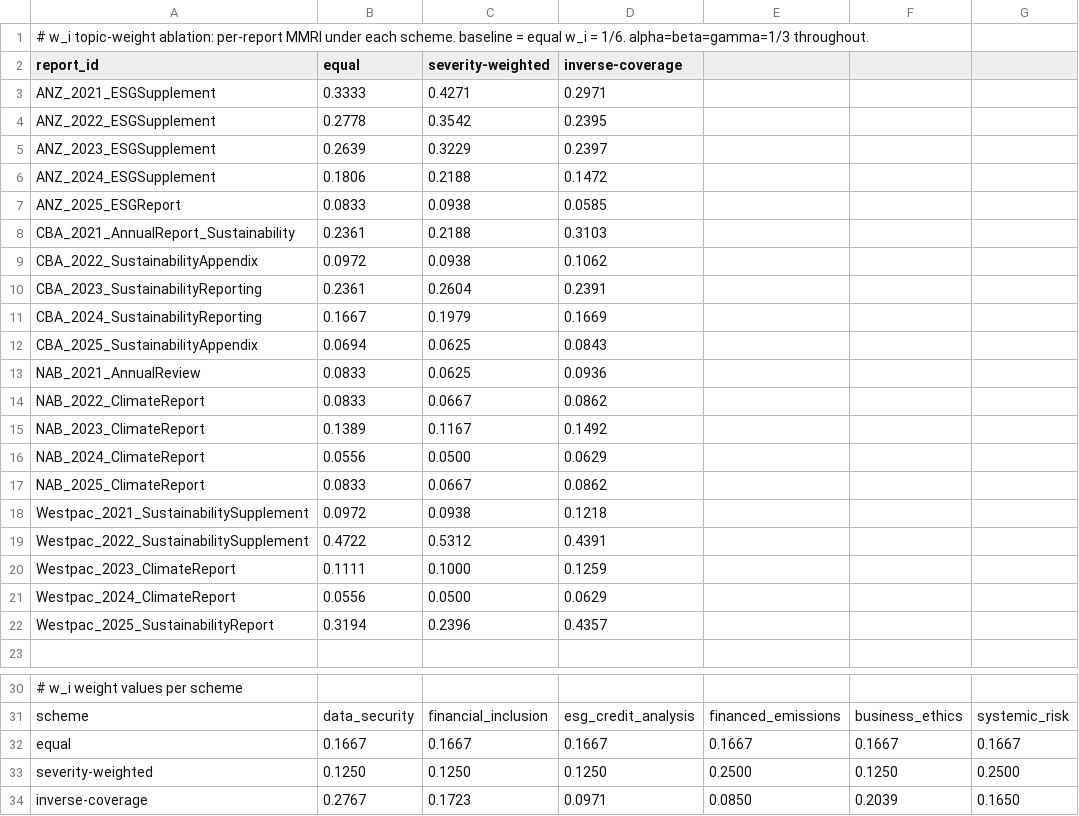
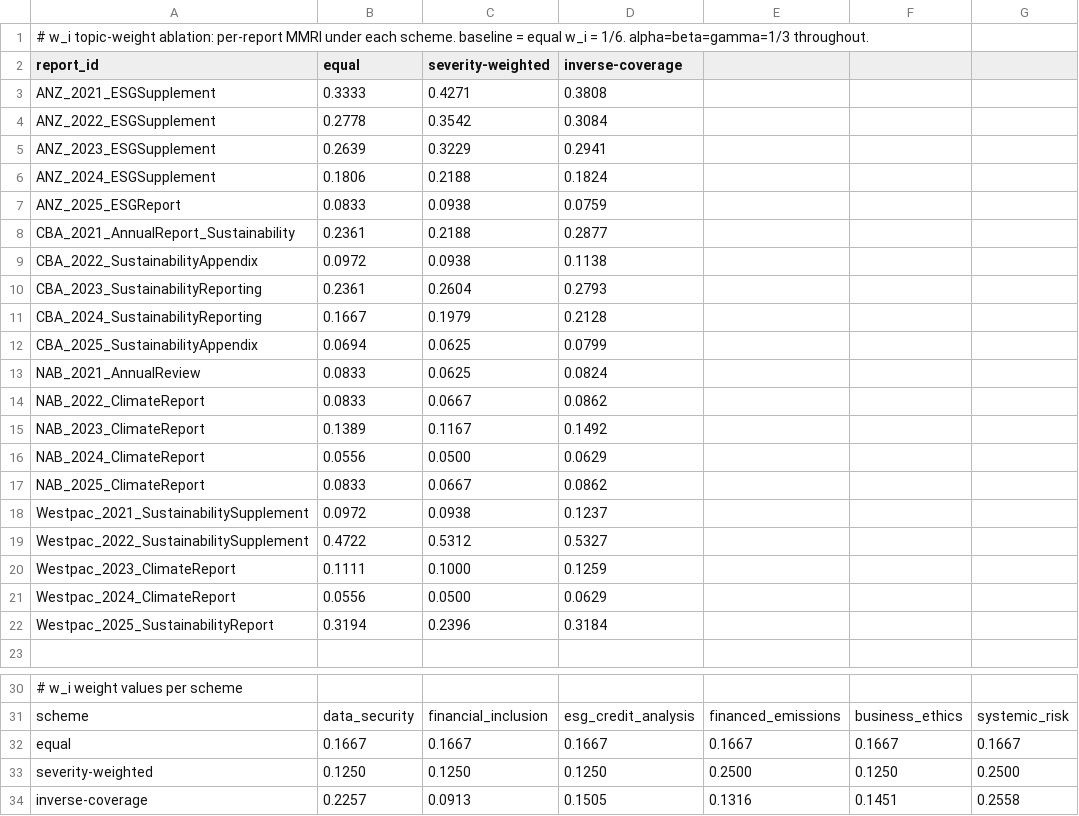
Before and after one commit to Inspiring-Ming/Quantifying-Materiality-Misalignment-Risk-, a CSV file: results/robustness/weights_wi_results.csv, drawn as a sheet; only a part is shown, gaps mark what is left out; the diff covers the shown part only.

Commit message:
Compute inverse-coverage weights over applicable cells only
The inverse-coverage scheme sets w_i proportional to 1 - mean(C_i). That mean
was previously taken over all 20 reports regardless of applicability, which let
the three topics excluded from climate-only reports inherit those reports'
scores. This depressed their apparent coverage and inflated their weight — the
opposite of what the applicability indicator is for, and inconsistent with how
a_i is applied everywhere else in the pipeline.

Restricting the mean to a_i = 1 cells shifts the weights materially, most
visibly for financial inclusion (0.172 -> 0.091) and systemic risk
(0.165 -> 0.256). The robustness conclusion is unaffected and strengthens:
rank correlation against the equal-weight baseline rises from rho = 0.949 to
rho = 0.979, so the reported rho >= 0.95 still holds with a minimum of 0.979
across the topic-weight arm.

The equal-weight and severity-weighted arms are byte-identical, as is the whole
alpha/beta/gamma ablation. Figure A1 and both result tables are regenerated, and
the change is recorded as issue 9 in docs/KNOWN_ISSUES.md.

```diff
--- a/results/robustness/weights_wi_results.csv
+++ b/results/robustness/weights_wi_results.csv
@@ -2,13 +2,13 @@
 report_id,equal,severity-weighted,inverse-coverage
-ANZ_2021_ESGSupplement,0.3333,0.4271,0.2971
-ANZ_2022_ESGSupplement,0.2778,0.3542,0.2395
-ANZ_2023_ESGSupplement,0.2639,0.3229,0.2397
-ANZ_2024_ESGSupplement,0.1806,0.2188,0.1472
-ANZ_2025_ESGReport,0.0833,0.0938,0.0585
-CBA_2021_AnnualReport_Sustainability,0.2361,0.2188,0.3103
-CBA_2022_SustainabilityAppendix,0.0972,0.0938,0.1062
-CBA_2023_SustainabilityReporting,0.2361,0.2604,0.2391
-CBA_2024_SustainabilityReporting,0.1667,0.1979,0.1669
-CBA_2025_SustainabilityAppendix,0.0694,0.0625,0.0843
-NAB_2021_AnnualReview,0.0833,0.0625,0.0936
+ANZ_2021_ESGSupplement,0.3333,0.4271,0.3808
+ANZ_2022_ESGSupplement,0.2778,0.3542,0.3084
+ANZ_2023_ESGSupplement,0.2639,0.3229,0.2941
+ANZ_2024_ESGSupplement,0.1806,0.2188,0.1824
+ANZ_2025_ESGReport,0.0833,0.0938,0.0759
+CBA_2021_AnnualReport_Sustainability,0.2361,0.2188,0.2877
+CBA_2022_SustainabilityAppendix,0.0972,0.0938,0.1138
+CBA_2023_SustainabilityReporting,0.2361,0.2604,0.2793
+CBA_2024_SustainabilityReporting,0.1667,0.1979,0.2128
+CBA_2025_SustainabilityAppendix,0.0694,0.0625,0.0799
+NAB_2021_AnnualReview,0.0833,0.0625,0.0824
 NAB_2022_ClimateReport,0.0833,0.0667,0.0862
@@ -17,7 +17,7 @@ NAB_2024_ClimateReport,0.0556,0.0500,0.0629
 NAB_2025_ClimateReport,0.0833,0.0667,0.0862
-Westpac_2021_SustainabilitySupplement,0.0972,0.0938,0.1218
-Westpac_2022_SustainabilitySupplement,0.4722,0.5312,0.4391
+Westpac_2021_SustainabilitySupplement,0.0972,0.0938,0.1237
+Westpac_2022_SustainabilitySupplement,0.4722,0.5312,0.5327
 Westpac_2023_ClimateReport,0.1111,0.1000,0.1259
 Westpac_2024_ClimateReport,0.0556,0.0500,0.0629
-Westpac_2025_SustainabilityReport,0.3194,0.2396,0.4357
+Westpac_2025_SustainabilityReport,0.3194,0.2396,0.3184
 
@@ -33,2 +33,2 @@ equal,0.1667,0.1667,0.1667,0.1667,0.1667,0.1667
 severity-weighted,0.1250,0.1250,0.1250,0.2500,0.1250,0.2500
-inverse-coverage,0.2767,0.1723,0.0971,0.0850,0.2039,0.1650
+inverse-coverage,0.2257,0.0913,0.1505,0.1316,0.1451,0.2558
```
Also changed, not shown: 1 added row and 1 removed row elsewhere in this file, 3 other files.
